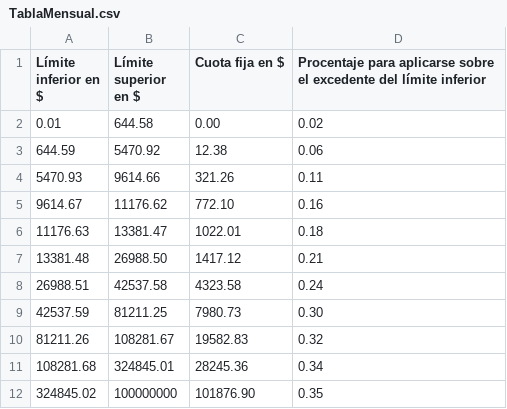
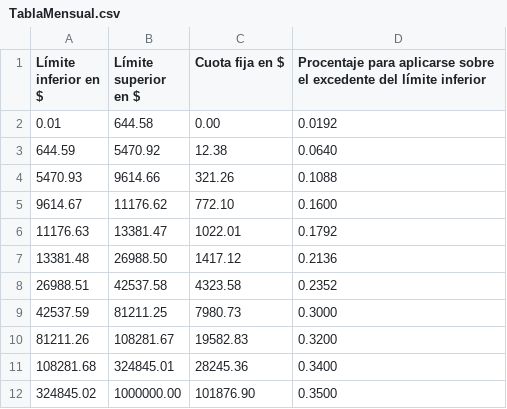
Before and after one commit to emilmub/ISR-Mensual, a CSV file: TablaMensual.csv, drawn as a sheet.

Commit message:
Corrige los porcentajes de la tabla

```diff
--- a/TablaMensual.csv
+++ b/TablaMensual.csv
@@ -1,12 +1,12 @@
 Límite inferior en $,Límite superior en $,Cuota fija en $,Procentaje para aplicarse sobre el excedente del límite inferior
-0.01,644.58,0.00,0.02
-644.59,5470.92,12.38,0.06
-5470.93,9614.66,321.26,0.11
-9614.67,11176.62,772.10,0.16
-11176.63,13381.47,1022.01,0.18
-13381.48,26988.50,1417.12,0.21
-26988.51,42537.58,4323.58,0.24
-42537.59,81211.25,7980.73,0.30
-81211.26,108281.67,19582.83,0.32
-108281.68,324845.01,28245.36,0.34
-324845.02,100000000,101876.90,0.35
+0.01,644.58,0.00,0.0192
+644.59,5470.92,12.38,0.0640
+5470.93,9614.66,321.26,0.1088
+9614.67,11176.62,772.10,0.1600
+11176.63,13381.47,1022.01,0.1792
+13381.48,26988.50,1417.12,0.2136
+26988.51,42537.58,4323.58,0.2352
+42537.59,81211.25,7980.73,0.3000
+81211.26,108281.67,19582.83,0.3200
+108281.68,324845.01,28245.36,0.3400
+324845.02,1000000.00,101876.90,0.3500
```
